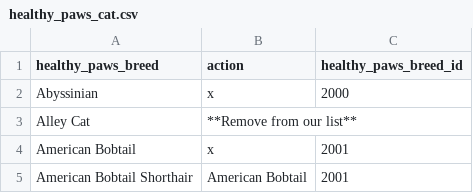
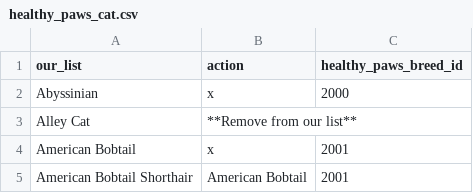
Before and after one commit to needlz/leadcruiser, a CSV file: var/healthy_paws_cat.csv, drawn as a sheet; only a part is shown.

Commit message:
Fixed a bug on Healthy Paws breed mapping

```diff
--- a/var/healthy_paws_cat.csv
+++ b/var/healthy_paws_cat.csv
@@ -1,2 +1,2 @@
-healthy_paws_breed,action,healthy_paws_breed_id
+our_list,action,healthy_paws_breed_id
 Abyssinian,x,2000
```
Also changed, not shown: var/healthy_paws_dog.csv, 1 other file.
